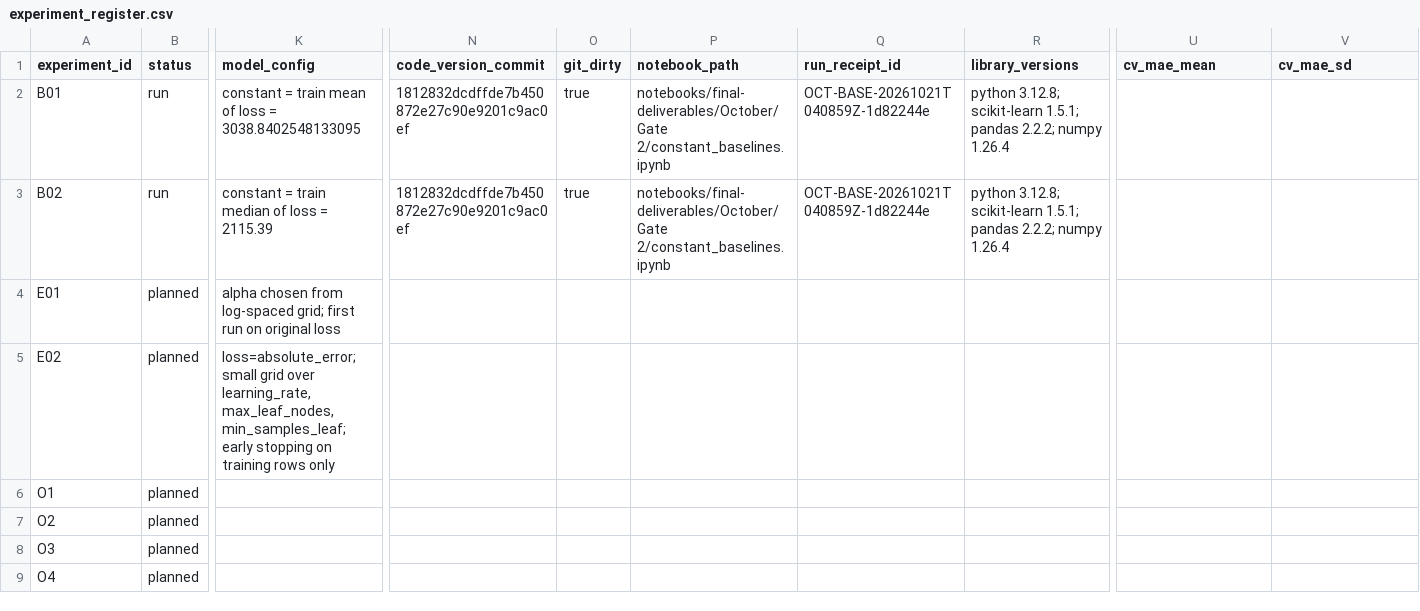
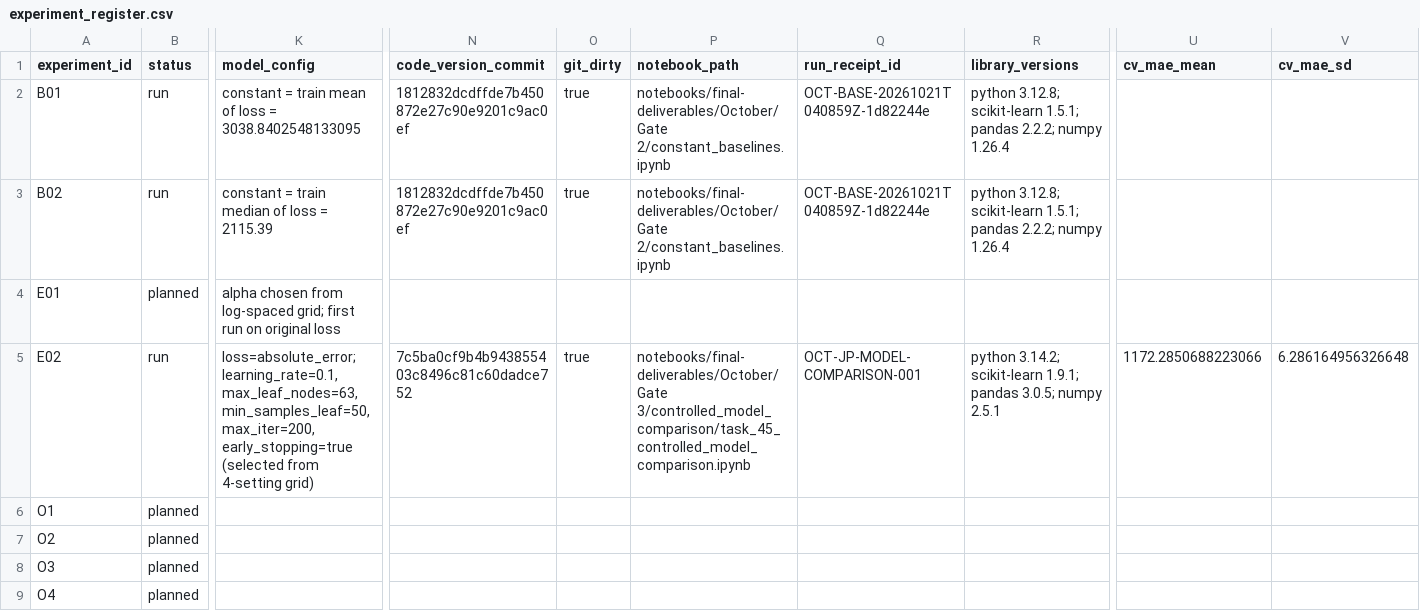
Before and after one commit to Break-Through-Tech/Allstate-1A-predicting-auto-claims-severity, a CSV file: notebooks/final-deliverables/October/Gate 1/experiment_register.csv, drawn as a sheet; only a part is shown, gaps mark what is left out; the diff covers the shown part only; the diff names each change by its address in the sheet, - before the commit and + after, or states it on an @@ line.

Commit message:
docs: add Gate 3 presentation content draft
- Add slide-by-slide presentation content with source paths for every
  number and placeholders for November test results
- Update the November handoff team review roster to the active team and
  record only approvals posted on Issues #47/#48
- Record E02 HGB results in the October experiment register (runtime
  uses the recorded total of CV plus final fit)

```diff
--- a/notebooks/final-deliverables/October/Gate 1/experiment_register.csv
+++ b/notebooks/final-deliverables/October/Gate 1/experiment_register.csv
-B5 (status): planned
+B5 (status): run
-K5 (model_config): loss=absolute_error; small grid over learning_rate, max_leaf_nodes, min_samples_leaf; early stopping on training rows only
+K5 (model_config): loss=absolute_error; learning_rate=0.1, max_leaf_nodes=63, min_samples_leaf=50, max_iter=200, early_stopping=true (selected from 4-setting grid)
-N5 (code_version_commit): (empty)
+N5 (code_version_commit): 7c5ba0cf9b4b943855403c8496c81c60dadce752
-O5 (git_dirty): (empty)
+O5 (git_dirty): true
-P5 (notebook_path): (empty)
+P5 (notebook_path): notebooks/final-deliverables/October/Gate 3/controlled_model_comparison/task_45_controlled_model_comparison.ipynb
-Q5 (run_receipt_id): (empty)
+Q5 (run_receipt_id): OCT-JP-MODEL-COMPARISON-001
-R5 (library_versions): (empty)
+R5 (library_versions): python 3.14.2; scikit-learn 1.9.1; pandas 3.0.5; numpy 2.5.1
-U5 (cv_mae_mean): (empty)
+U5 (cv_mae_mean): 1172.2850688223066
-V5 (cv_mae_sd): (empty)
+V5 (cv_mae_sd): 6.286164956326648
```
Also changed, not shown: 8 edited cells elsewhere in this file, 2 other files.
